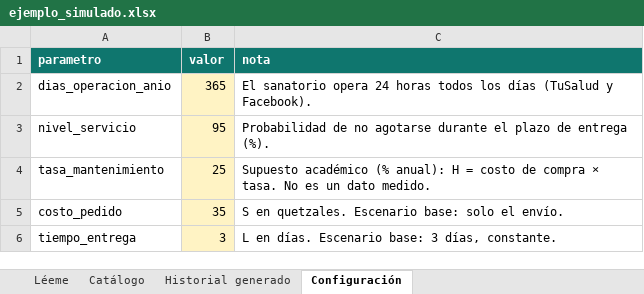
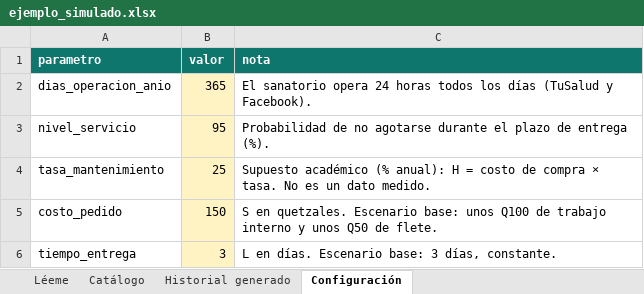
Before and after one commit to Eduardovisoni/salvamed, an Excel workbook: datos/ejemplo_simulado.xlsx, sheet Configuración, drawn as a sheet; values as stored, in another font and other column widths than the file's, no borders; the diff names each change by its address in the sheet, - before the commit and + after, or states it on an @@ line.

Commit message:
Costo por pedido S de Q35 a Q150: trabajo interno más flete
Q35 era solo lo que cobra una mensajería por una caja chica. El escenario
base ahora suma unos Q100 de trabajo interno (preparar, recibir, revisar y
registrar el pedido) y unos Q50 de flete al interior.

Cambia el valor por defecto, la ayuda de Configuración, la plantilla y el
ejemplo de importación (solo esa celda) y la documentación. La tabla de
resultados de la simulación se recalculó con Q150 (80 días, mismas
semillas): SALVAMED pasa a 10-12 envíos y gasta entre 35 % y 43 % de lo
del Roble hoy.

La base de producción guarda su propio valor: hay que cambiarlo en
Configuración → Costo por pedido.

```diff
--- a/datos/ejemplo_simulado.xlsx (sheet Configuración)
+++ b/datos/ejemplo_simulado.xlsx (sheet Configuración)
-B5 (valor): 35
+B5 (valor): 150
-C5 (nota): …Escenario base: solo el envío.
+C5 (nota): …Escenario base: unos Q100 de trabajo interno y unos Q50 de flete.
```
Also changed, not shown: datos/plantilla_salvamed.xlsx, 7 other files.
